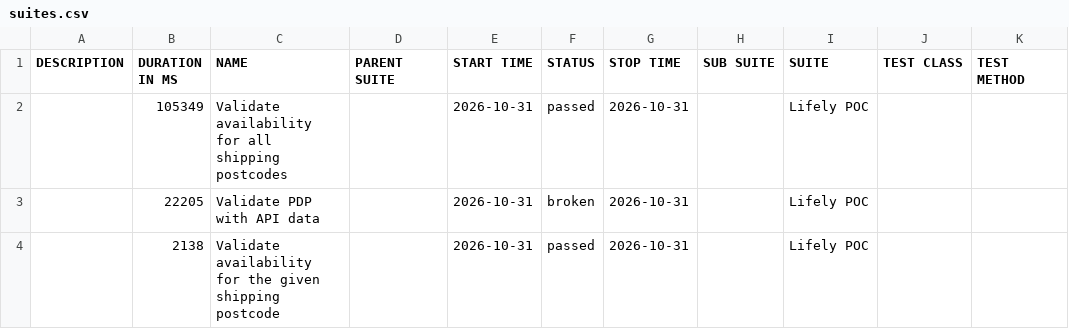
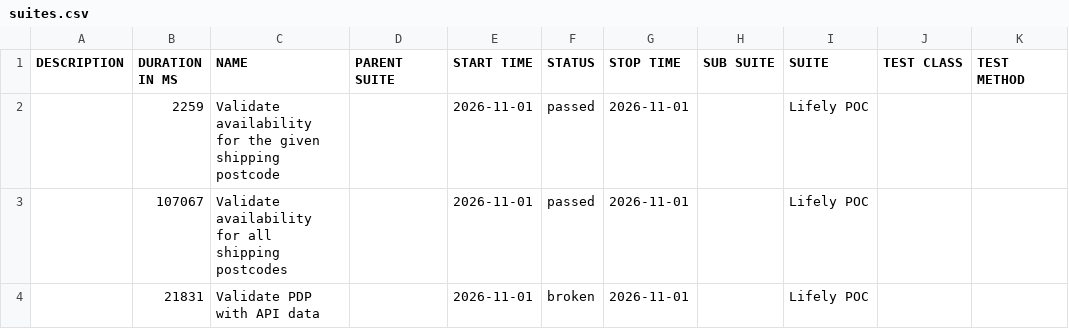
Before and after one commit to Het0603/E-Living, a CSV file: data/suites.csv, drawn as a sheet.

```diff
--- a/data/suites.csv
+++ b/data/suites.csv
@@ -1,4 +1,4 @@
 "DESCRIPTION","DURATION IN MS","NAME","PARENT SUITE","START TIME","STATUS","STOP TIME","SUB SUITE","SUITE","TEST CLASS","TEST METHOD"
-"","105349","Validate availability for all shipping postcodes","","2026-10-31","passed","2026-10-31","","Lifely POC","",""
-"","22205","Validate PDP with API data","","2026-10-31","broken","2026-10-31","","Lifely POC","",""
-"","2138","Validate availability for the given shipping postcode","","2026-10-31","passed","2026-10-31","","Lifely POC","",""
+"","2259","Validate availability for the given shipping postcode","","2026-11-01","passed","2026-11-01","","Lifely POC","",""
+"","107067","Validate availability for all shipping postcodes","","2026-11-01","passed","2026-11-01","","Lifely POC","",""
+"","21831","Validate PDP with API data","","2026-11-01","broken","2026-11-01","","Lifely POC","",""
```
Also changed, not shown: 25 other files.
